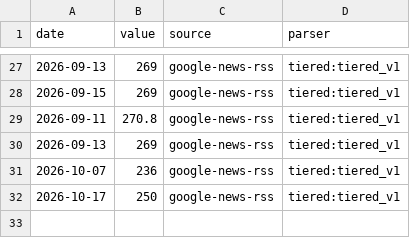
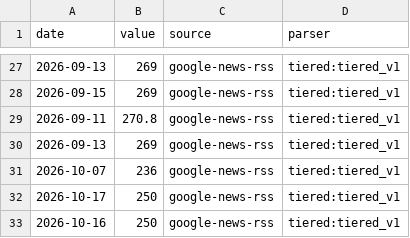
Before and after one commit to aniketkulkarni420/india-risk-monitor, a CSV file: data/history/power_demand.csv, drawn as a sheet; only a part is shown, gaps mark what is left out; the diff names each change by its address in the sheet, - before the commit and + after, or states it on an @@ line.

```diff
--- a/data/history/power_demand.csv
+++ b/data/history/power_demand.csv
+row 33: 2026-10-16 | 250 | google-news-rss | tiered:tiered_v1
```
Also changed, not shown: 11 other files.
